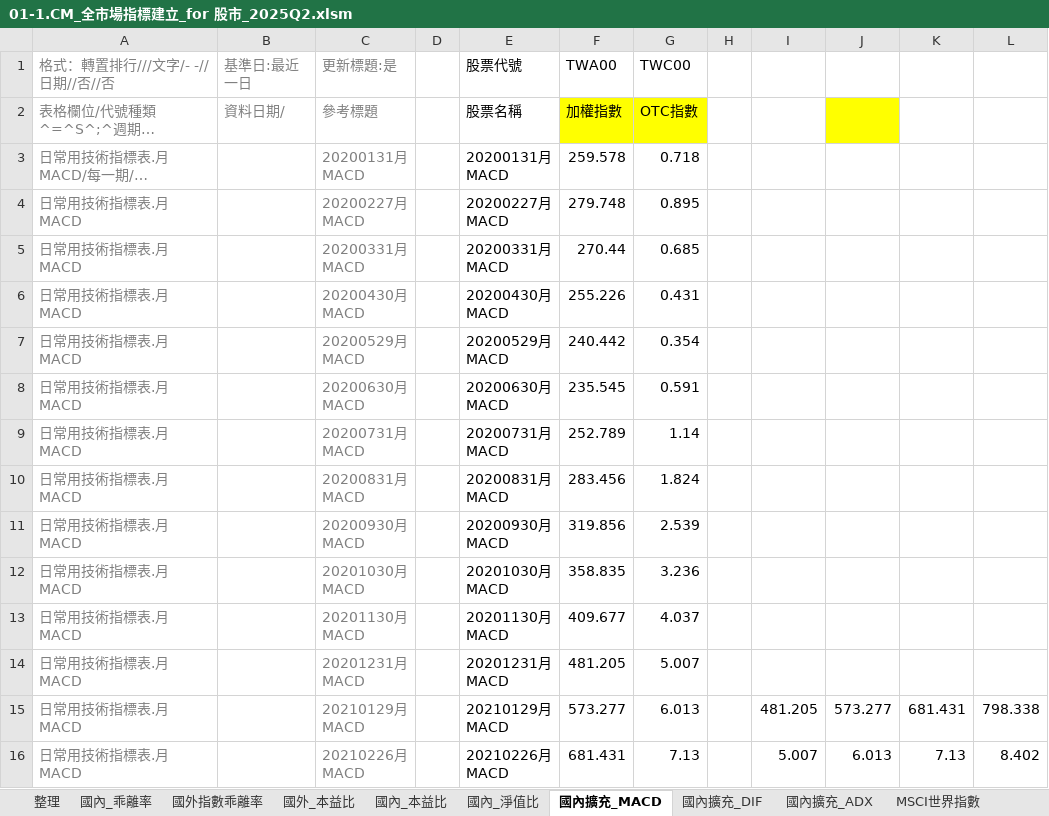
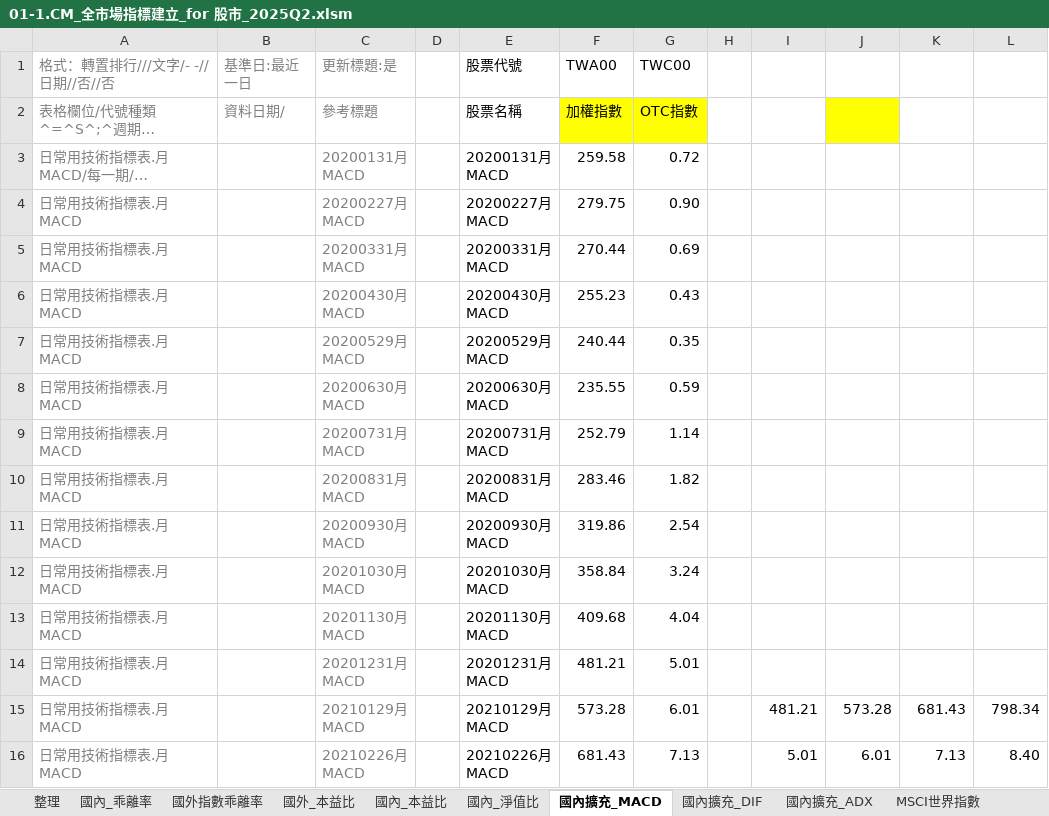
Before and after one commit to chubear/TWMarketWatch, an Excel workbook: rawfile/01-1.CM_全市場指標建立_for 股市_2025Q2.xlsm, sheet 國內擴充_MACD, drawn as a sheet; only a part is shown; long unchanged cells end in …; values as stored, in another font and other column widths than the file's, no borders; the diff covers the shown part only; the diff names each change by its address in the sheet, - before the commit and + after, or states it on an @@ line.

Commit message:
Add API integration for fetching TAIEX and OTC bias, MACD, and PE data

```diff
--- a/rawfile/01-1.CM_全市場指標建立_for 股市_2025Q2.xlsm (sheet 國內擴充_MACD)
+++ b/rawfile/01-1.CM_全市場指標建立_for 股市_2025Q2.xlsm (sheet 國內擴充_MACD)
-F3 (TWA00): 259.578
+F3 (TWA00): 259.58
-G3 (TWC00): 0.718
+G3 (TWC00): 0.72
-F4 (TWA00): 279.748
+F4 (TWA00): 279.75
-G4 (TWC00): 0.895
+G4 (TWC00): 0.90
-G5 (TWC00): 0.685
+G5 (TWC00): 0.69
-F6 (TWA00): 255.226
+F6 (TWA00): 255.23
-G6 (TWC00): 0.431
+G6 (TWC00): 0.43
-F7 (TWA00): 240.442
+F7 (TWA00): 240.44
-G7 (TWC00): 0.354
+G7 (TWC00): 0.35
-F8 (TWA00): 235.545
+F8 (TWA00): 235.55
-G8 (TWC00): 0.591
+G8 (TWC00): 0.59
-F9 (TWA00): 252.789
+F9 (TWA00): 252.79
-F10 (TWA00): 283.456
+F10 (TWA00): 283.46
-G10 (TWC00): 1.824
+G10 (TWC00): 1.82
-F11 (TWA00): 319.856
+F11 (TWA00): 319.86
-G11 (TWC00): 2.539
+G11 (TWC00): 2.54
-F12 (TWA00): 358.835
+F12 (TWA00): 358.84
-G12 (TWC00): 3.236
+G12 (TWC00): 3.24
-F13 (TWA00): 409.677
+F13 (TWA00): 409.68
-G13 (TWC00): 4.037
+G13 (TWC00): 4.04
-F14 (TWA00): 481.205
+F14 (TWA00): 481.21
-G14 (TWC00): 5.007
+G14 (TWC00): 5.01
-F15 (TWA00): 573.277
+F15 (TWA00): 573.28
-G15 (TWC00): 6.013
+G15 (TWC00): 6.01
-I15: 481.205
+I15: 481.21
-J15: 573.277
+J15: 573.28
-K15: 681.431
+K15: 681.43
-L15: 798.338
+L15: 798.34
-F16 (TWA00): 681.431
+F16 (TWA00): 681.43
-I16: 5.007
+I16: 5.01
-J16: 6.013
+J16: 6.01
-L16: 8.402
+L16: 8.40
```
Also changed, not shown: 99 edited cells elsewhere in this sheet, sheet 國內_本益比, sheet 整理, sheet MSCI世界指數, sheet 全球GDP, sheet 國外_本益比, sheet 國內擴充_DIF, 4 more sheets, formulas that keep their value, charts or pictures, 1 other file.
